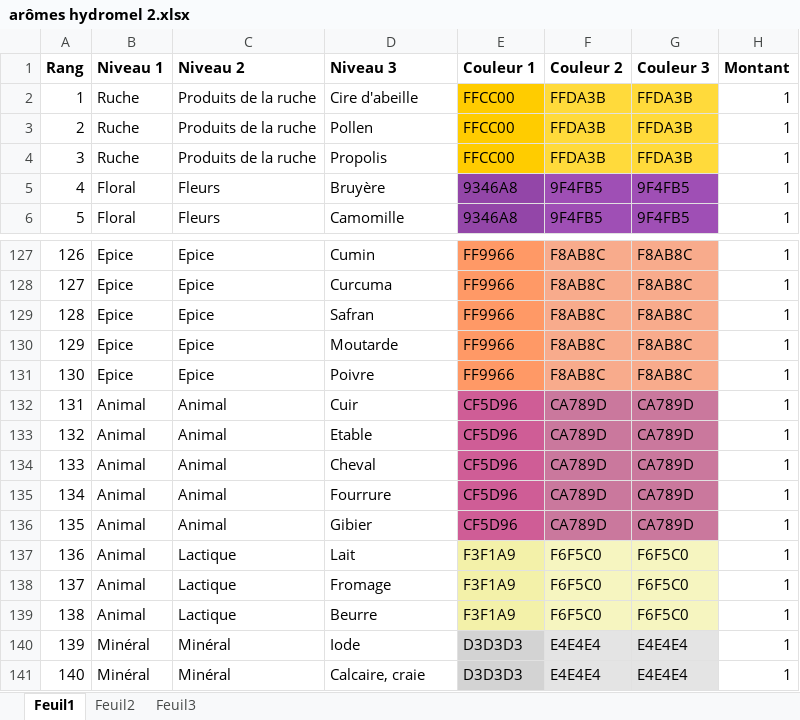
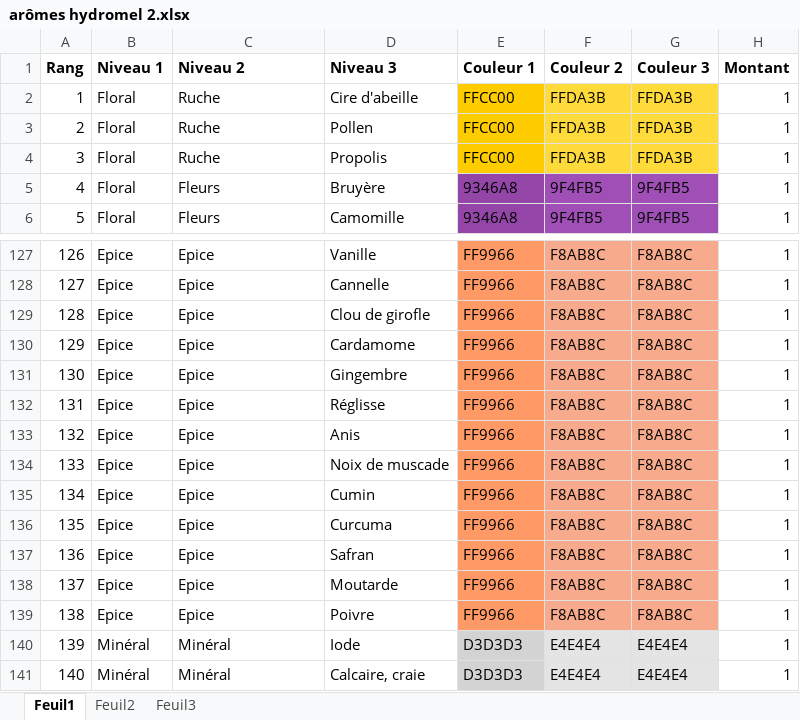
Before and after one commit to hecmer/arome-hydromel, an Excel workbook: arômes hydromel 2.xlsx, sheet Feuil1, drawn as a sheet; only a part is shown, gaps mark what is left out; values as stored, in another font and other column widths than the file's, no borders; charts and pictures not drawn; the diff covers the shown part only; the diff names each change by its address in the sheet, - before the commit and + after, or states it on an @@ line.

```diff
--- a/arômes hydromel 2.xlsx (sheet Feuil1)
+++ b/arômes hydromel 2.xlsx (sheet Feuil1)
-B2:B4 (Niveau 1): Ruche
+B2:B4 (Niveau 1): Floral
-C2:C4 (Niveau 2): Produits de la ruche
+C2:C4 (Niveau 2): Ruche
-D127 (Niveau 3): Cumin
+D127 (Niveau 3): Vanille
-D128 (Niveau 3): Curcuma
+D128 (Niveau 3): Cannelle
-D129 (Niveau 3): Safran
+D129 (Niveau 3): Clou de girofle
-D130 (Niveau 3): Moutarde
+D130 (Niveau 3): Cardamome
-D131 (Niveau 3): Poivre
+D131 (Niveau 3): Gingembre
-B132:B139 (Niveau 1): Animal
+B132:B139 (Niveau 1): Epice
-C132:C136 (Niveau 2): Animal
+C132:C136 (Niveau 2): Epice
-D132 (Niveau 3): Cuir
+D132 (Niveau 3): Réglisse
-E132:E136 (Couleur 1): CF5D96
+E132:E136 (Couleur 1): FF9966
-E132:E136 fill: #CF5D96
+E132:E136 fill: #FF9966
-F132:F136 (Couleur 2): CA789D
+F132:F136 (Couleur 2): F8AB8C
-F132:G136 fill: #CA789D
+F132:G136 fill: #F8AB8C
-G132:G136 (Couleur 3): CA789D
+G132:G136 (Couleur 3): F8AB8C
-D133 (Niveau 3): Etable
+D133 (Niveau 3): Anis
-D134 (Niveau 3): Cheval
+D134 (Niveau 3): Noix de muscade
-D135 (Niveau 3): Fourrure
+D135 (Niveau 3): Cumin
-D136 (Niveau 3): Gibier
+D136 (Niveau 3): Curcuma
-C137:C139 (Niveau 2): Lactique
+C137:C139 (Niveau 2): Epice
-D137 (Niveau 3): Lait
+D137 (Niveau 3): Safran
-E137:E139 (Couleur 1): F3F1A9
+E137:E139 (Couleur 1): FF9966
-E137:E139 fill: #F3F1A9
+E137:E139 fill: #FF9966
-F137:F139 (Couleur 2): F6F5C0
+F137:F139 (Couleur 2): F8AB8C
-F137:G139 fill: #F6F5C0
+F137:G139 fill: #F8AB8C
-G137:G139 (Couleur 3): F6F5C0
+G137:G139 (Couleur 3): F8AB8C
-D138 (Niveau 3): Fromage
+D138 (Niveau 3): Moutarde
-D139 (Niveau 3): Beurre
+D139 (Niveau 3): Poivre
```
Also changed, not shown: 8 added rows, 8 removed rows and 16 edited cells elsewhere in this sheet, 20 other files.
